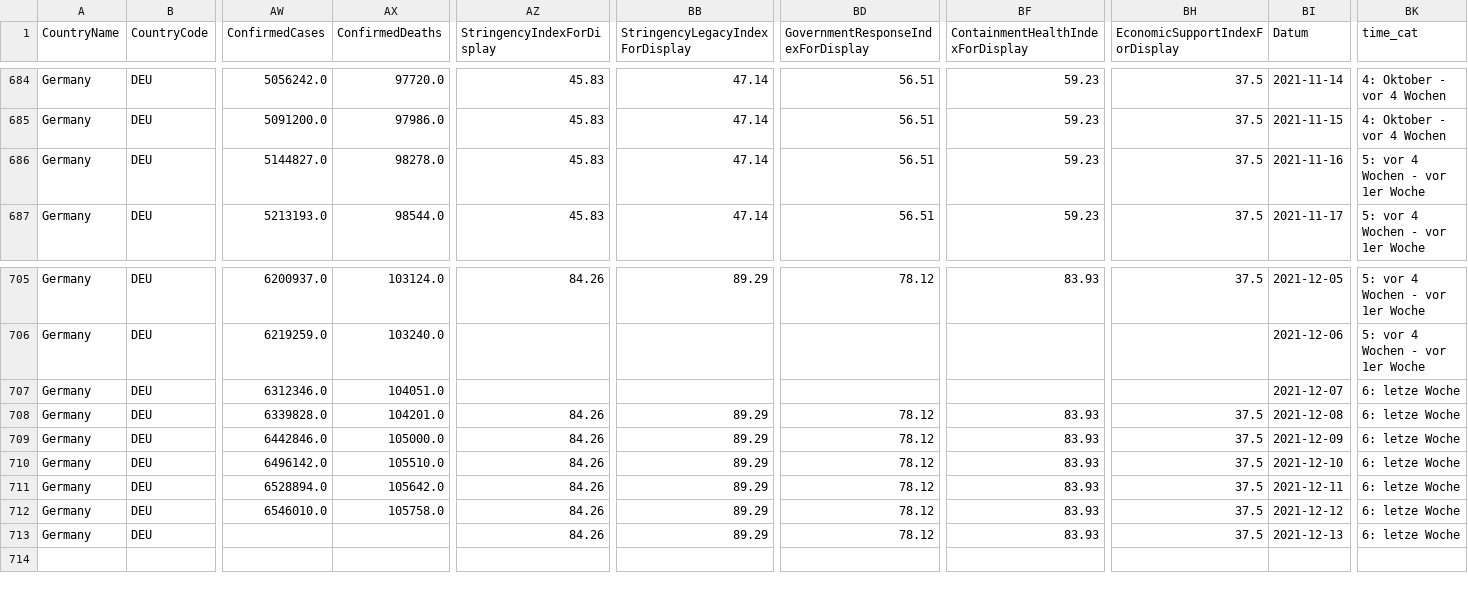
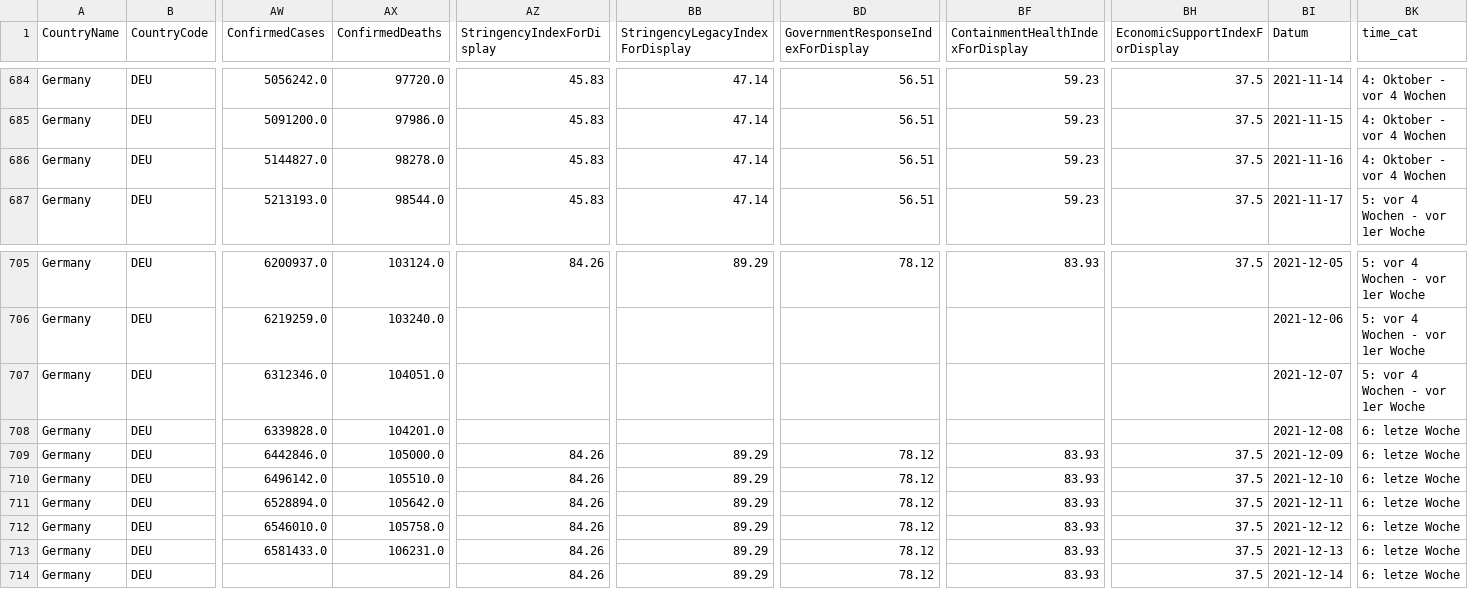
Before and after one commit to v4lue4dded/covid-19_germany, a TSV file: data_stringency.tsv, drawn as a sheet; only a part is shown, gaps mark what is left out; rows hold the shown columns only; the diff names each change by its address in the sheet, - before the commit and + after, or states it on an @@ line.

Commit message:
date update: 2021-12-15 04:02:18

```diff
--- a/data_stringency.tsv
+++ b/data_stringency.tsv
-BK686 (time_cat): 5: vor 4 Wochen - vor 1er Woche
+BK686 (time_cat): 4: Oktober - vor 4 Wochen
-BK707 (time_cat): 6: letze Woche
+BK707 (time_cat): 5: vor 4 Wochen - vor 1er Woche
-AZ708 (StringencyIndexForDisplay): 84.26
+AZ708 (StringencyIndexForDisplay): (empty)
-BB708 (StringencyLegacyIndexForDisplay): 89.29
+BB708 (StringencyLegacyIndexForDisplay): (empty)
-BD708: 78.12
+BD708: (empty)
-BF708 (ContainmentHealthIndexForDisplay): 83.93
+BF708 (ContainmentHealthIndexForDisplay): (empty)
-BH708 (EconomicSupportIndexForDisplay): 37.5
+BH708 (EconomicSupportIndexForDisplay): (empty)
-AW713 (ConfirmedCases): (empty)
+AW713 (ConfirmedCases): 6581433.0
-AX713 (ConfirmedDeaths): (empty)
+AX713 (ConfirmedDeaths): 106231.0
+row 714: Germany | DEU |  |  | 84.26 | 89.29 | 78.12 | 83.93 | 37.5 | 2021-12-14 | 6: letze Woche
```
Also changed, not shown: data_mobility.tsv, data_time.tsv, 3 other files.
